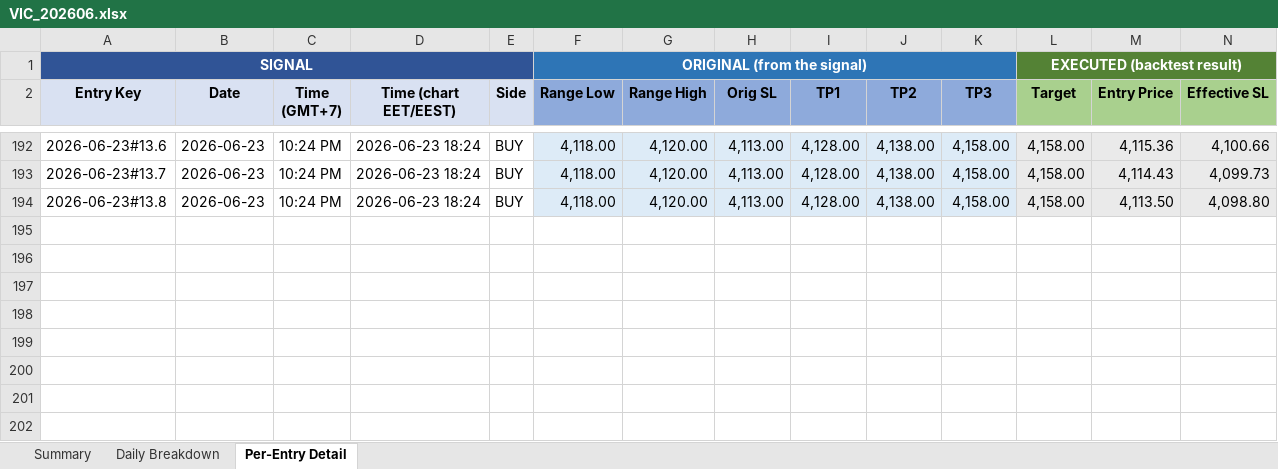
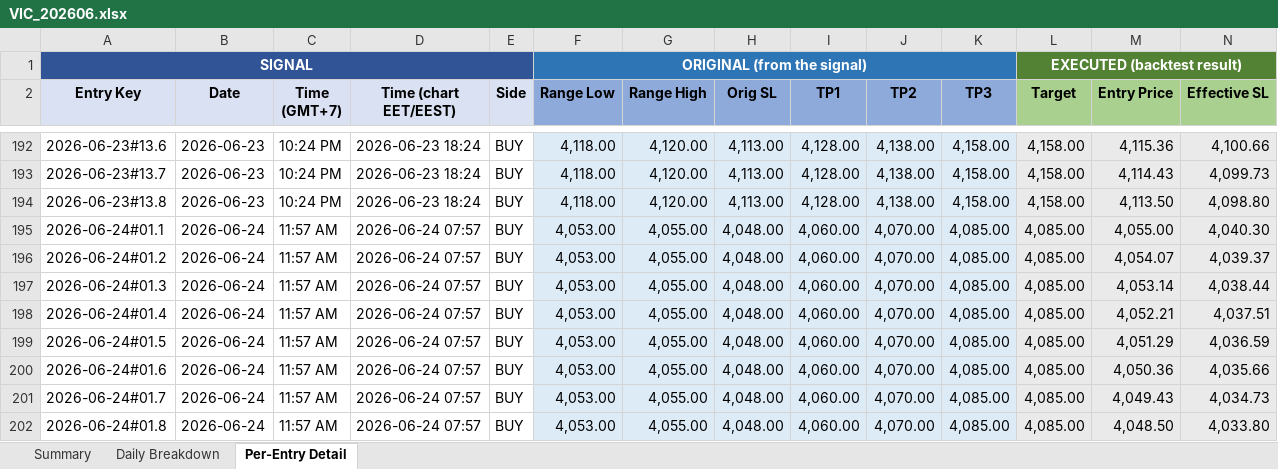
Before and after one commit to furqonajiy/gd-bt, an Excel workbook: reports/VIC_202606.xlsx, sheet Per-Entry Detail, drawn as a sheet; only a part is shown, gaps mark what is left out; values as stored, in another font and other column widths than the file's, no borders; rows hold the shown columns only; the diff names each change by its address in the sheet, - before the commit and + after, or states it on an @@ line.

```diff
--- a/reports/VIC_202606.xlsx (sheet Per-Entry Detail)
+++ b/reports/VIC_202606.xlsx (sheet Per-Entry Detail)
+row 195: 2026-06-24#01.1 | 2026-06-24 | 11:57 AM | 2026-06-24 07:57 | BUY | 4,053.00 | 4,055.00 | 4,048.00 | 4,060.00 | 4,070.00 | 4,085.00 | 4,085.00 | 4,055.00 | 4,040.30
+row 196: 2026-06-24#01.2 | 2026-06-24 | 11:57 AM | 2026-06-24 07:57 | BUY | 4,053.00 | 4,055.00 | 4,048.00 | 4,060.00 | 4,070.00 | 4,085.00 | 4,085.00 | 4,054.07 | 4,039.37
+row 197: 2026-06-24#01.3 | 2026-06-24 | 11:57 AM | 2026-06-24 07:57 | BUY | 4,053.00 | 4,055.00 | 4,048.00 | 4,060.00 | 4,070.00 | 4,085.00 | 4,085.00 | 4,053.14 | 4,038.44
+row 198: 2026-06-24#01.4 | 2026-06-24 | 11:57 AM | 2026-06-24 07:57 | BUY | 4,053.00 | 4,055.00 | 4,048.00 | 4,060.00 | 4,070.00 | 4,085.00 | 4,085.00 | 4,052.21 | 4,037.51
+row 199: 2026-06-24#01.5 | 2026-06-24 | 11:57 AM | 2026-06-24 07:57 | BUY | 4,053.00 | 4,055.00 | 4,048.00 | 4,060.00 | 4,070.00 | 4,085.00 | 4,085.00 | 4,051.29 | 4,036.59
+row 200: 2026-06-24#01.6 | 2026-06-24 | 11:57 AM | 2026-06-24 07:57 | BUY | 4,053.00 | 4,055.00 | 4,048.00 | 4,060.00 | 4,070.00 | 4,085.00 | 4,085.00 | 4,050.36 | 4,035.66
+row 201: 2026-06-24#01.7 | 2026-06-24 | 11:57 AM | 2026-06-24 07:57 | BUY | 4,053.00 | 4,055.00 | 4,048.00 | 4,060.00 | 4,070.00 | 4,085.00 | 4,085.00 | 4,049.43 | 4,034.73
+row 202: 2026-06-24#01.8 | 2026-06-24 | 11:57 AM | 2026-06-24 07:57 | BUY | 4,053.00 | 4,055.00 | 4,048.00 | 4,060.00 | 4,070.00 | 4,085.00 | 4,085.00 | 4,048.50 | 4,033.80
```
Also changed, not shown: sheet Daily Breakdown, sheet Summary, reports/SQZ6_202606.xlsx, 3 other files.
